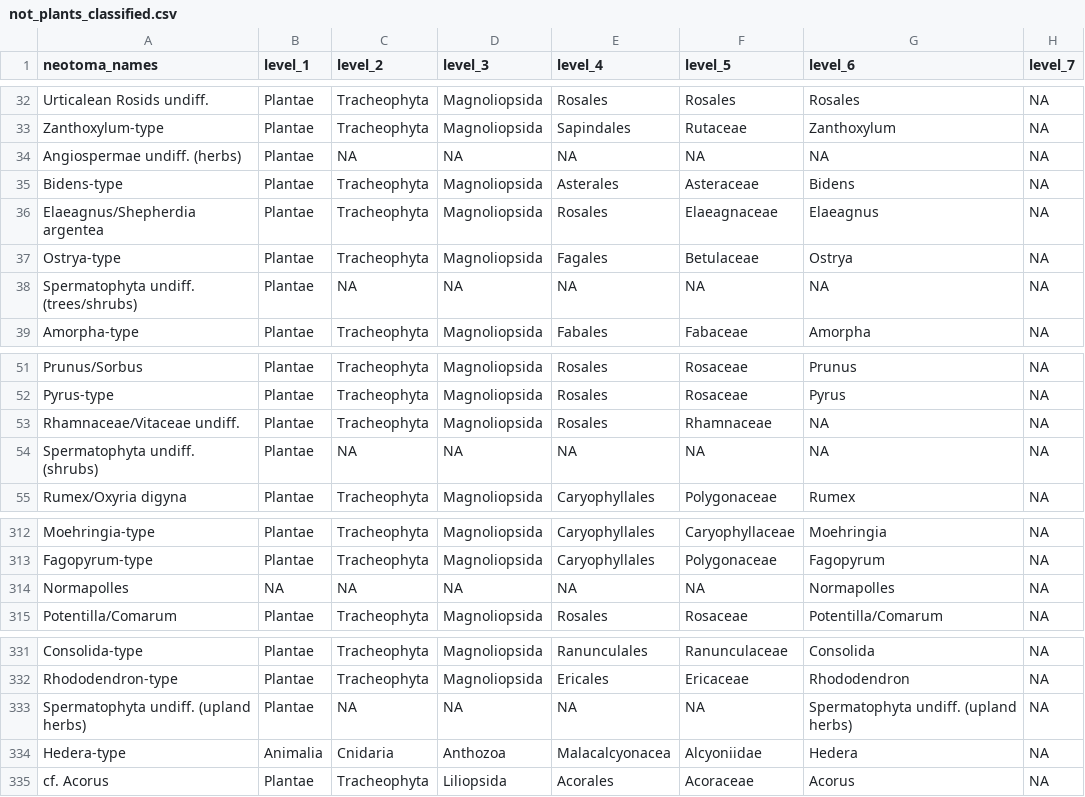
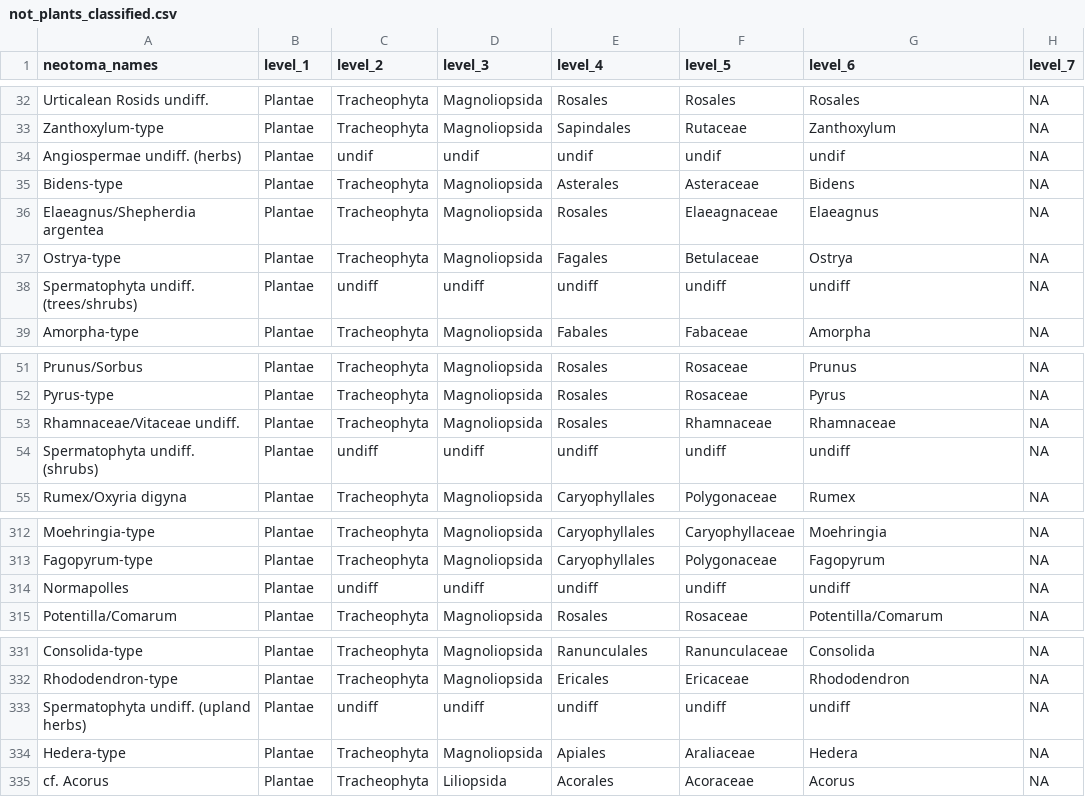
Before and after one commit to Bryan-Novio/Holocene-Diversity-Project-Dataset, a CSV file: Data/Paper_1/not_plants_classified.csv, drawn as a sheet; only a part is shown, gaps mark what is left out; the diff covers the shown part only.

```diff
--- a/Data/Paper_1/not_plants_classified.csv
+++ b/Data/Paper_1/not_plants_classified.csv
@@ -33,3 +33,3 @@ Urticalean Rosids undiff.,Plantae,Tracheophyta,Magnoliopsida,Rosales,Rosales,Ros
 Zanthoxylum-type,Plantae,Tracheophyta,Magnoliopsida,Sapindales,Rutaceae,Zanthoxylum,NA
-Angiospermae undiff. (herbs),Plantae,NA,NA,NA,NA,NA,NA
+Angiospermae undiff. (herbs),Plantae,undif,undif,undif,undif,undif,NA
 Bidens-type,Plantae,Tracheophyta,Magnoliopsida,Asterales,Asteraceae,Bidens,NA
@@ -37,3 +37,3 @@ Elaeagnus/Shepherdia argentea,Plantae,Tracheophyta,Magnoliopsida,Rosales,Elaeagn
 Ostrya-type,Plantae,Tracheophyta,Magnoliopsida,Fagales,Betulaceae,Ostrya,NA
-Spermatophyta undiff. (trees/shrubs),Plantae,NA,NA,NA,NA,NA,NA
+Spermatophyta undiff. (trees/shrubs),Plantae,undiff,undiff,undiff,undiff,undiff,NA
 Amorpha-type,Plantae,Tracheophyta,Magnoliopsida,Fabales,Fabaceae,Amorpha,NA
@@ -52,4 +52,4 @@ Prunus/Sorbus,Plantae,Tracheophyta,Magnoliopsida,Rosales,Rosaceae,Prunus,NA
 Pyrus-type,Plantae,Tracheophyta,Magnoliopsida,Rosales,Rosaceae,Pyrus,NA
-Rhamnaceae/Vitaceae undiff.,Plantae,Tracheophyta,Magnoliopsida,Rosales,Rhamnaceae,NA,NA
-Spermatophyta undiff. (shrubs),Plantae,NA,NA,NA,NA,NA,NA
+Rhamnaceae/Vitaceae undiff.,Plantae,Tracheophyta,Magnoliopsida,Rosales,Rhamnaceae,Rhamnaceae,NA
+Spermatophyta undiff. (shrubs),Plantae,undiff,undiff,undiff,undiff,undiff,NA
 Rumex/Oxyria digyna,Plantae,Tracheophyta,Magnoliopsida,Caryophyllales,Polygonaceae,Rumex,NA
@@ -313,3 +313,3 @@ Moehringia-type,Plantae,Tracheophyta,Magnoliopsida,Caryophyllales,Caryophyllacea
 Fagopyrum-type,Plantae,Tracheophyta,Magnoliopsida,Caryophyllales,Polygonaceae,Fagopyrum,NA
-Normapolles,NA,NA,NA,NA,NA,Normapolles,NA
+Normapolles,Plantae,undiff,undiff,undiff,undiff,undiff,NA
 Potentilla/Comarum,Plantae,Tracheophyta,Magnoliopsida,Rosales,Rosaceae,Potentilla/Comarum,NA
@@ -332,4 +332,4 @@ Consolida-type,Plantae,Tracheophyta,Magnoliopsida,Ranunculales,Ranunculaceae,Con
 Rhododendron-type,Plantae,Tracheophyta,Magnoliopsida,Ericales,Ericaceae,Rhododendron,NA
-Spermatophyta undiff. (upland herbs),Plantae,NA,NA,NA,NA,Spermatophyta undiff. (upland herbs),NA
-Hedera-type,Animalia,Cnidaria,Anthozoa,Malacalcyonacea,Alcyoniidae,Hedera,NA
+Spermatophyta undiff. (upland herbs),Plantae,undiff,undiff,undiff,undiff,undiff,NA
+Hedera-type,Plantae,Tracheophyta,Magnoliopsida,Apiales,Araliaceae,Hedera,NA
 cf. Acorus,Plantae,Tracheophyta,Liliopsida,Acorales,Acoraceae,Acorus,NA
```
Also changed, not shown: 27 edited cells elsewhere in this file, Data/Paper_1/data_classified_plants_success.csv, Data/Paper_1/taxa_to_classify_filled.csv, 1 other file.
